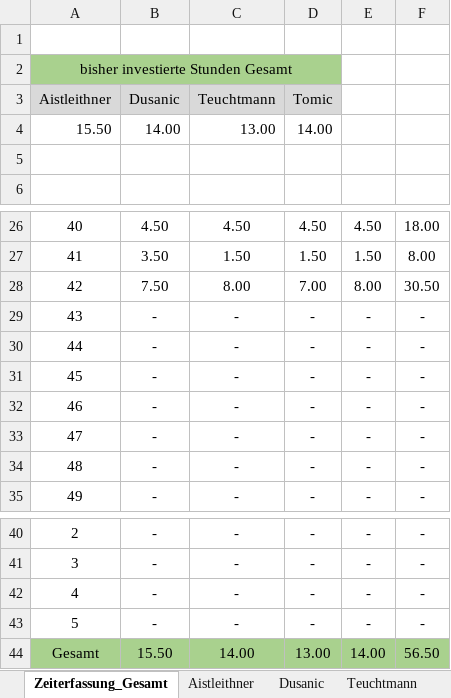
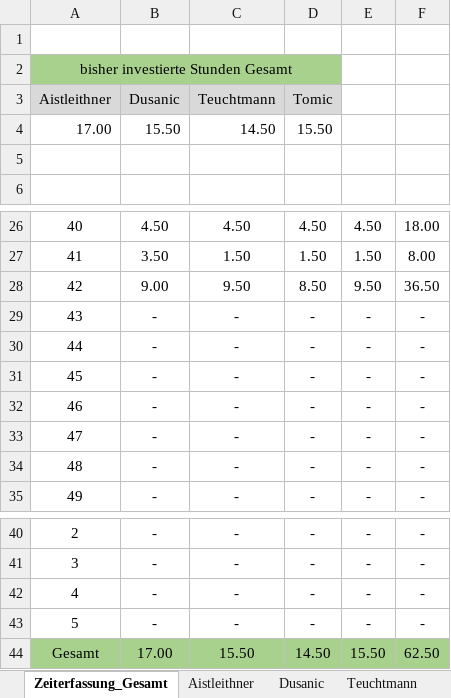
Before and after one commit to aistleithnera/258321_DKE_PR, an Excel workbook: Zeiterfassung/Zeiterfassung_Gesamt.xlsx, sheet Zeiterfassung_Gesamt, drawn as a sheet; only a part is shown, gaps mark what is left out; values as stored, in another font and other column widths than the file's, no borders; charts and pictures not drawn; removed rows and columns are numbered as before the commit, all else as after; the diff names each change by its address in the sheet, - before the commit and + after, or states it on an @@ line.

Commit message:
Update Zeiterfassung

```diff
--- a/Zeiterfassung/Zeiterfassung_Gesamt.xlsx (sheet Zeiterfassung_Gesamt)
+++ b/Zeiterfassung/Zeiterfassung_Gesamt.xlsx (sheet Zeiterfassung_Gesamt)
-row 4: 15.50 | 14.00 | 13.00 | 14.00
+row 4: 17.00 | 15.50 | 14.50 | 15.50
-row 28: 42 | 7.50 | 8.00 | 7.00 | 8.00 | 30.50
+row 28: 42 | 9.00 | 9.50 | 8.50 | 9.50 | 36.50
-row 44: Gesamt | 15.50 | 14.00 | 13.00 | 14.00 | 56.50
+row 44: Gesamt | 17.00 | 15.50 | 14.50 | 15.50 | 62.50
```
Also changed, not shown: sheet Aistleithner, sheet Dusanic, sheet Tomic, sheet Teuchtmann, charts or pictures.
